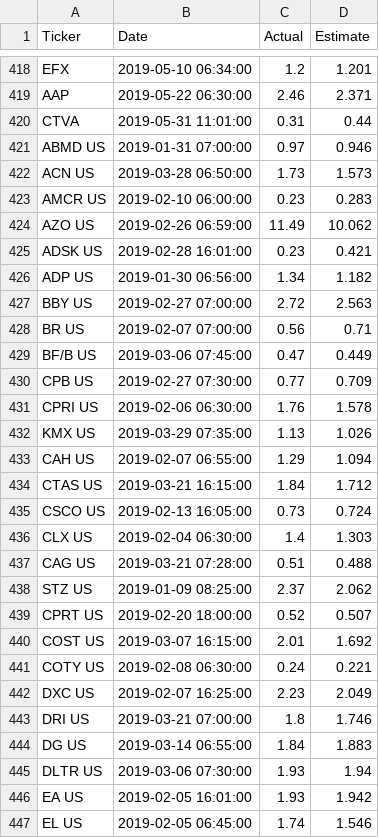
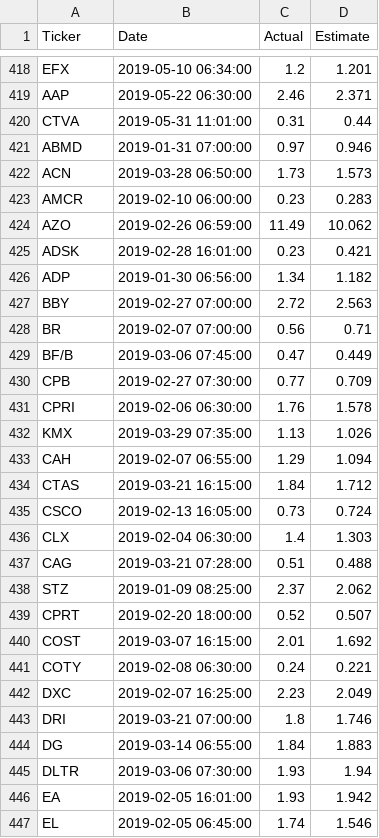
Before and after one commit to wl1830/SPY_equityResearch, a CSV file: SPY_EquityResearch/EPS.csv, drawn as a sheet; only a part is shown, gaps mark what is left out; the diff covers the shown part only.

```diff
--- a/SPY_EquityResearch/EPS.csv
+++ b/SPY_EquityResearch/EPS.csv
@@ -420,28 +420,28 @@ AAP,2019-05-22 06:30:00,2.46,2.371
 CTVA,2019-05-31 11:01:00,0.31,0.44
-ABMD US,2019-01-31 07:00:00,0.97,0.946
-ACN US,2019-03-28 06:50:00,1.73,1.573
-AMCR US,2019-02-10 06:00:00,0.23,0.283
-AZO US,2019-02-26 06:59:00,11.49,10.062
-ADSK US,2019-02-28 16:01:00,0.23,0.421
-ADP US,2019-01-30 06:56:00,1.34,1.182
-BBY US,2019-02-27 07:00:00,2.72,2.563
-BR US,2019-02-07 07:00:00,0.56,0.71
-BF/B US,2019-03-06 07:45:00,0.47,0.449
-CPB US,2019-02-27 07:30:00,0.77,0.709
-CPRI US,2019-02-06 06:30:00,1.76,1.578
-KMX US,2019-03-29 07:35:00,1.13,1.026
-CAH US,2019-02-07 06:55:00,1.29,1.094
-CTAS US,2019-03-21 16:15:00,1.84,1.712
-CSCO US,2019-02-13 16:05:00,0.73,0.724
-CLX US,2019-02-04 06:30:00,1.4,1.303
-CAG US,2019-03-21 07:28:00,0.51,0.488
-STZ US,2019-01-09 08:25:00,2.37,2.062
-CPRT US,2019-02-20 18:00:00,0.52,0.507
-COST US,2019-03-07 16:15:00,2.01,1.692
-COTY US,2019-02-08 06:30:00,0.24,0.221
-DXC US,2019-02-07 16:25:00,2.23,2.049
-DRI US,2019-03-21 07:00:00,1.8,1.746
-DG US,2019-03-14 06:55:00,1.84,1.883
-DLTR US,2019-03-06 07:30:00,1.93,1.94
-EA US,2019-02-05 16:01:00,1.93,1.942
-EL US,2019-02-05 06:45:00,1.74,1.546
+ABMD,2019-01-31 07:00:00,0.97,0.946
+ACN,2019-03-28 06:50:00,1.73,1.573
+AMCR,2019-02-10 06:00:00,0.23,0.283
+AZO,2019-02-26 06:59:00,11.49,10.062
+ADSK,2019-02-28 16:01:00,0.23,0.421
+ADP,2019-01-30 06:56:00,1.34,1.182
+BBY,2019-02-27 07:00:00,2.72,2.563
+BR,2019-02-07 07:00:00,0.56,0.71
+BF/B,2019-03-06 07:45:00,0.47,0.449
+CPB,2019-02-27 07:30:00,0.77,0.709
+CPRI,2019-02-06 06:30:00,1.76,1.578
+KMX,2019-03-29 07:35:00,1.13,1.026
+CAH,2019-02-07 06:55:00,1.29,1.094
+CTAS,2019-03-21 16:15:00,1.84,1.712
+CSCO,2019-02-13 16:05:00,0.73,0.724
+CLX,2019-02-04 06:30:00,1.4,1.303
+CAG,2019-03-21 07:28:00,0.51,0.488
+STZ,2019-01-09 08:25:00,2.37,2.062
+CPRT,2019-02-20 18:00:00,0.52,0.507
+COST,2019-03-07 16:15:00,2.01,1.692
+COTY,2019-02-08 06:30:00,0.24,0.221
+DXC,2019-02-07 16:25:00,2.23,2.049
+DRI,2019-03-21 07:00:00,1.8,1.746
+DG,2019-03-14 06:55:00,1.84,1.883
+DLTR,2019-03-06 07:30:00,1.93,1.94
+EA,2019-02-05 16:01:00,1.93,1.942
+EL,2019-02-05 06:45:00,1.74,1.546
```
Also changed, not shown: 54 edited cells elsewhere in this file, SPY_EquityResearch/EPS_date.csv, 9 other files.
